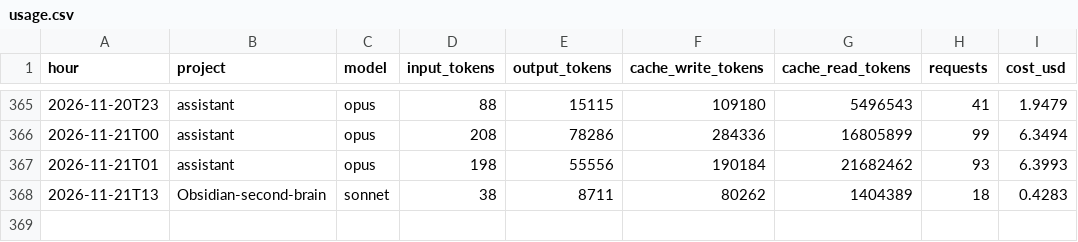
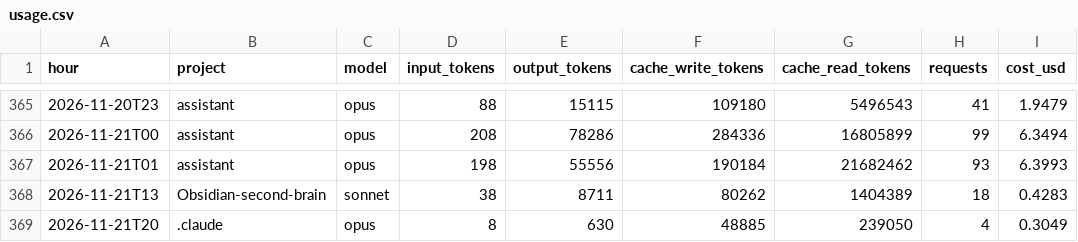
Before and after one commit to Baskers1/claude-usage-data, a CSV file: usage.csv, drawn as a sheet; only a part is shown, gaps mark what is left out.

Commit message:
usage 2026-11-21T20:18:13Z

```diff
--- a/usage.csv
+++ b/usage.csv
@@ -368 +368,2 @@ hour,project,model,input_tokens,output_tokens,cache_write_tokens,cache_read_toke
 2026-11-21T13,Obsidian-second-brain,sonnet,38,8711,80262,1404389,18,0.4283
+2026-11-21T20,.claude,opus,8,630,48885,239050,4,0.3049
```
Also changed, not shown: 1 other file.
